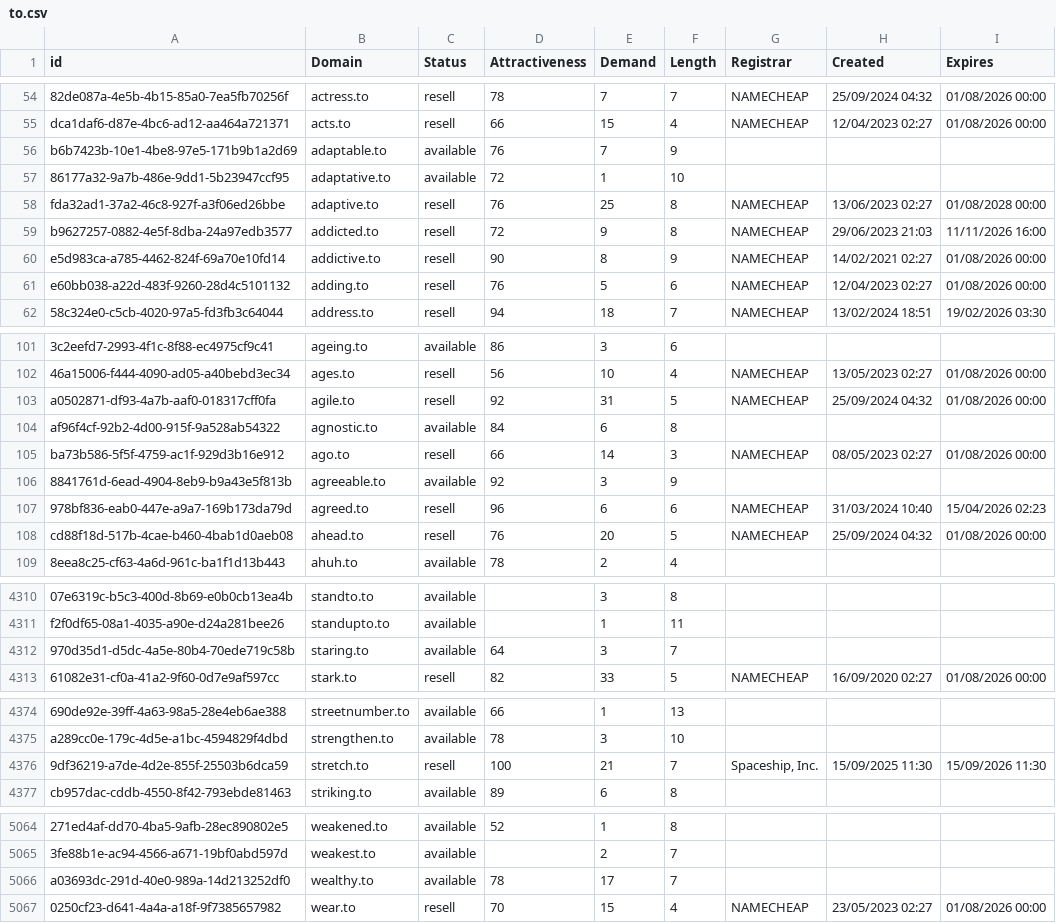
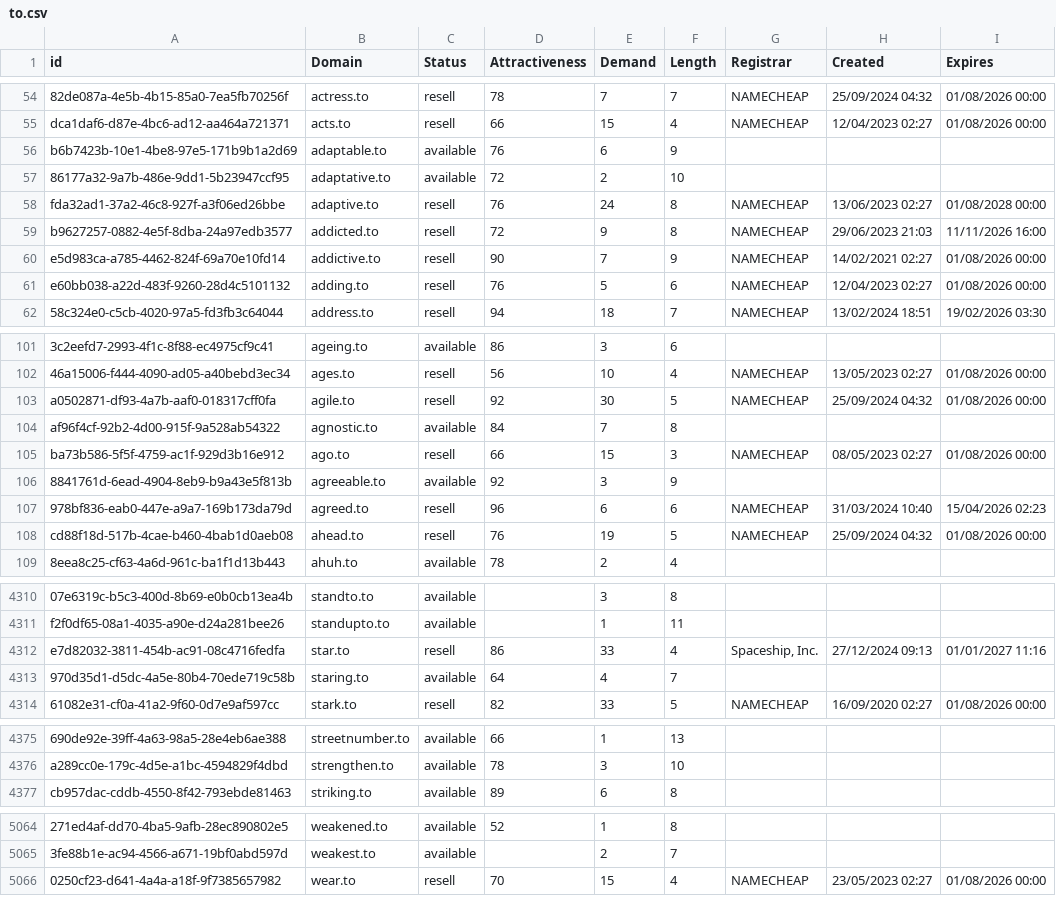
Before and after one commit to UniqueDomains/to-oneword-domains, a CSV file: to.csv, drawn as a sheet; only a part is shown, gaps mark what is left out; removed rows and columns are numbered as before the commit, all else as after; the diff covers the shown part only; the diff names each change by its address in the sheet, - before the commit and + after, or states it on an @@ line.

Commit message:
Domains update

```diff
--- a/to.csv
+++ b/to.csv
-E56 (Demand): 7
+E56 (Demand): 6
-E57 (Demand): 1
+E57 (Demand): 2
-E58 (Demand): 25
+E58 (Demand): 24
-E60 (Demand): 8
+E60 (Demand): 7
-E103 (Demand): 31
+E103 (Demand): 30
-E104 (Demand): 6
+E104 (Demand): 7
-E105 (Demand): 14
+E105 (Demand): 15
-E108 (Demand): 20
+E108 (Demand): 19
+row 4312: e7d82032-3811-454b-ac91-08c4716fedfa | star.to | resell | 86 | 33 | 4 | Spaceship, Inc. | 27/12/2024 09:13 | 01/01/2027 11:16
-E4313 (Demand): 3
+E4313 (Demand): 4
-row 4376: 9df36219-a7de-4d2e-855f-25503b6dca59 | stretch.to | resell | 100 | 21 | 7 | Spaceship, Inc. | 15/09/2025 11:30 | 15/09/2026 11:30
-row 5066: a03693dc-291d-40e0-989a-14d213252df0 | wealthy.to | available | 78 | 17 | 7
```
Also changed, not shown: 45 edited cells elsewhere in this file, 2 other files.
